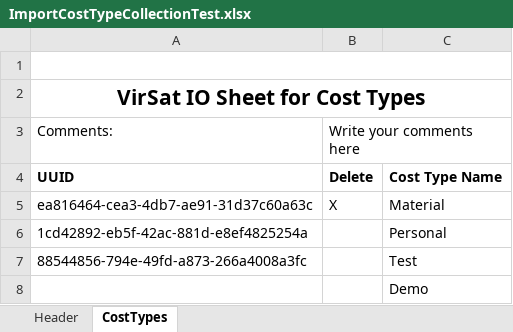
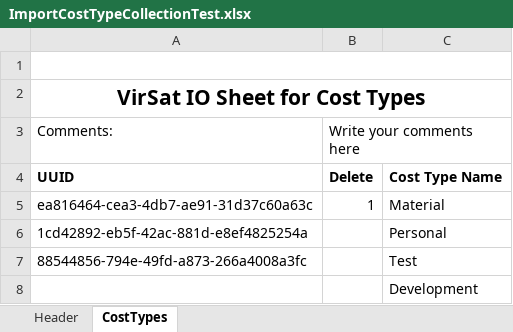
Before and after one commit to virtualsatellite/VirtualSatellite4-Core, an Excel workbook: de.dlr.sc.virsat.model.extension.budget.cost.test/resources/ImportCostTypeCollectionTest.xlsx, sheet CostTypes, drawn as a sheet; values as stored, in another font and other column widths than the file's, no borders; the diff names each change by its address in the sheet, - before the commit and + after, or states it on an @@ line.

```diff
--- a/de.dlr.sc.virsat.model.extension.budget.cost.test/resources/ImportCostTypeCollectionTest.xlsx (sheet CostTypes)
+++ b/de.dlr.sc.virsat.model.extension.budget.cost.test/resources/ImportCostTypeCollectionTest.xlsx (sheet CostTypes)
-B5: X
+B5: 1
-C8: Demo
+C8: Development
```
Also changed, not shown: de.dlr.sc.virsat.model.extension.budget.cost.test/resources/ElementDefinitionTest.xlsx, de.dlr.sc.virsat.model.extension.budget.cost.test/resources/ImportElementDefinitionTest.xlsx, 2 other files.
